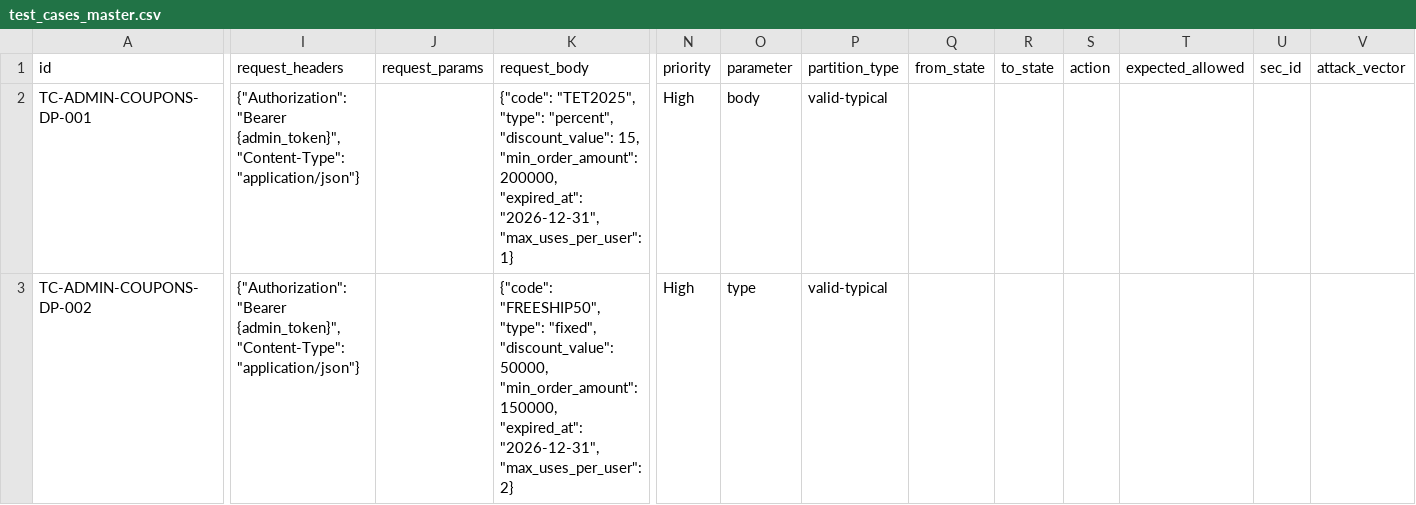
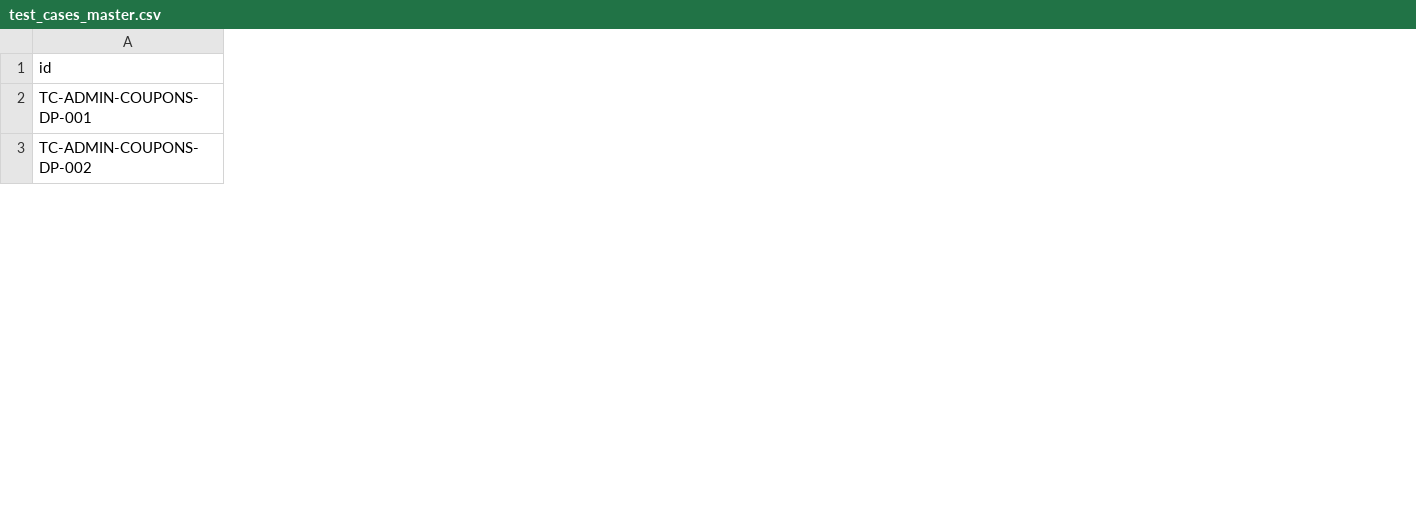
Before and after one commit to trngnneee/eshop-sut, a CSV file: API-testing/admin-coupons/test_cases_master.csv, drawn as a sheet; only a part is shown, gaps mark what is left out; removed rows and columns are numbered as before the commit, all else as after; the diff covers the shown part only; the diff names each change by its address in the sheet, - before the commit and + after, or states it on an @@ line.

```diff
--- a/API-testing/admin-coupons/test_cases_master.csv
+++ b/API-testing/admin-coupons/test_cases_master.csv
-column I (request_headers), rows 2-3: {"Authorization": "Bearer {admin_token}", "Content-Type": "application/json"} | {"Authorization": "Bearer {admin_token}", "Content-Type": "application/json"}
-column J (request_params), empty
-column K (request_body), rows 2-3: {"code": "TET2025", "type": "percent", "discount_value": 15, "min_order_amount": 200000, "expired_at": "2026-12-31", "max_uses_per_user": 1} | {"code": "FREESHIP50", "type": "fixed", "discount_value": 50000, "min_order_amount": 150000, "expired_at": "2026-12-31", "max_uses_per_user": 2}
-column N (priority), rows 2-3: High | High
-column O (parameter), rows 2-3: body | type
-column P (partition_type), rows 2-3: valid-typical | valid-typical
-column Q (from_state), empty
-column R (to_state), empty
-column S (action), empty
-column T (expected_allowed), empty
-column U (sec_id), empty
-column V (attack_vector), empty
```
Also changed, not shown: 7 added rows, 3 added columns, 3 removed columns and 44 edited cells elsewhere in this file, 6 other files.
